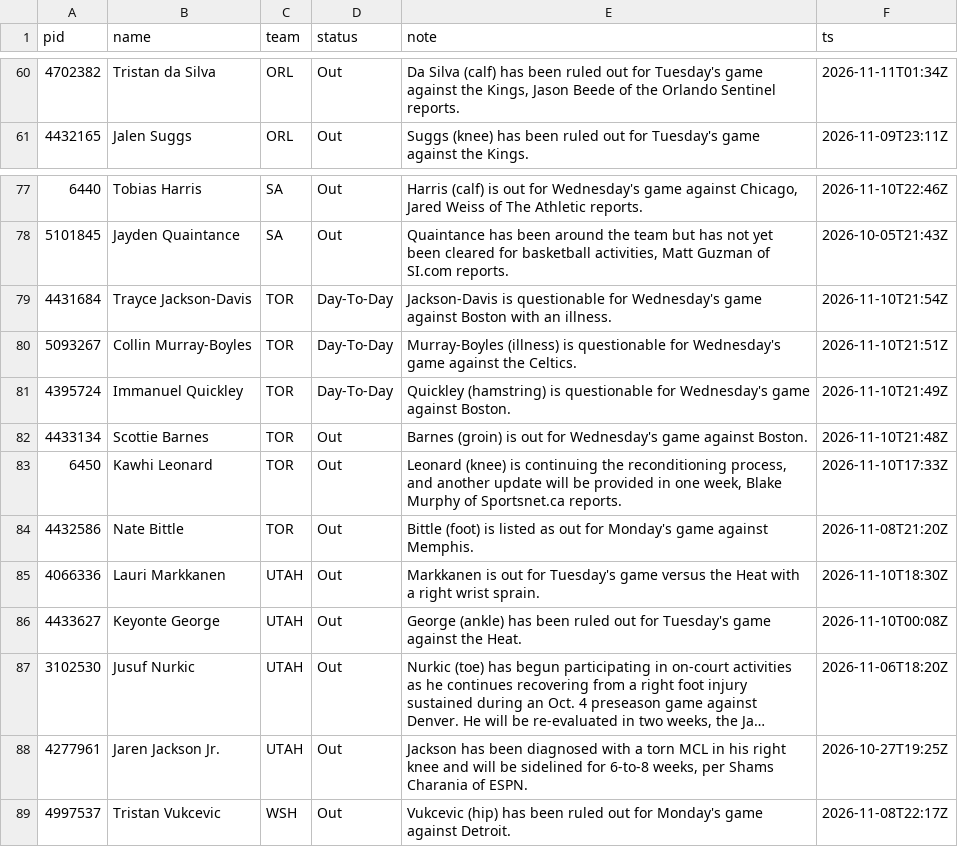
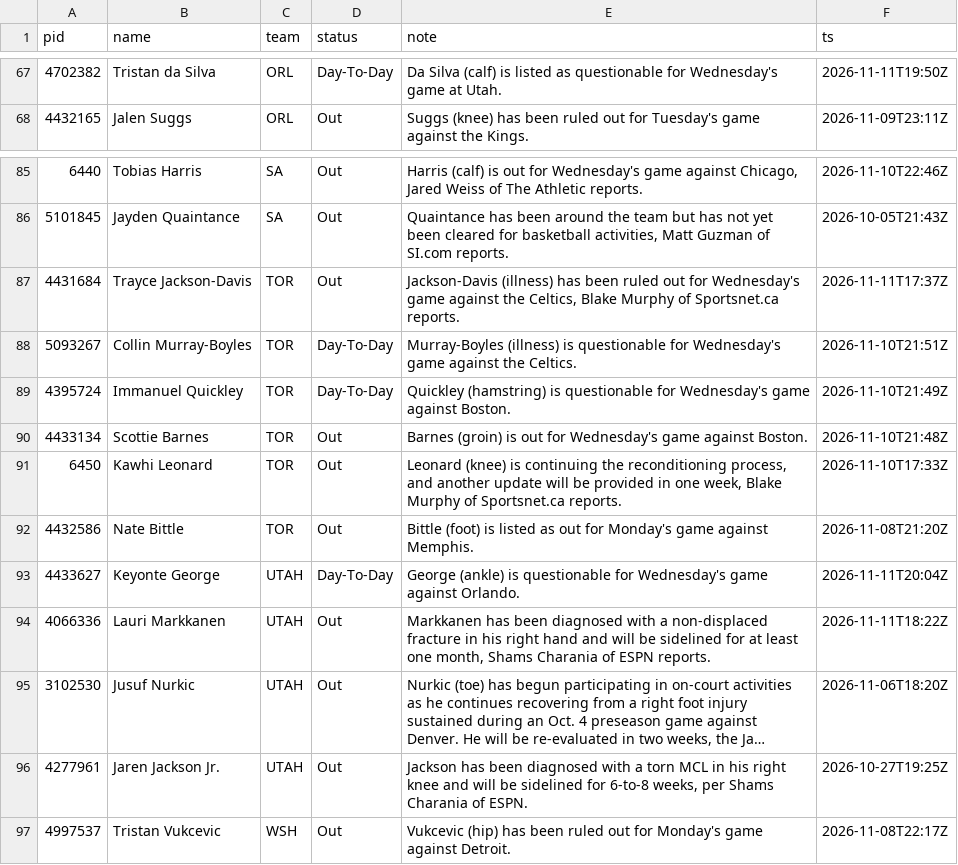
Before and after one commit to jlwin1995-alt/Bball, a CSV file: data/raw/injuries.csv, drawn as a sheet; only a part is shown, gaps mark what is left out; long unchanged cells end in …; removed rows and columns are numbered as before the commit, all else as after; the diff covers the shown part only; the diff names each change by its address in the sheet, - before the commit and + after, or states it on an @@ line.

```diff
--- a/data/raw/injuries.csv
+++ b/data/raw/injuries.csv
-D67 (status): Out
+D67 (status): Day-To-Day
-E67 (note): …Silva (calf) has been ruled out for Tuesday's game against the Kings, Jason Beede of the Orlando Sentinel reports.
+E67 (note): …Silva (calf) is listed as questionable for Wednesday's game at Utah.
-F67 (ts): 2026-11-11T01:34Z
+F67 (ts): 2026-11-11T19:50Z
-D87 (status): Day-To-Day
+D87 (status): Out
-E87 (note): Jackson-Davis is questionable for Wednesday's game against Boston with an illness.
+E87 (note): Jackson-Davis (illness) has been ruled out for Wednesday's game against the Celtics, Blake Murphy of Sportsnet.ca reports.
-F87 (ts): 2026-11-10T21:54Z
+F87 (ts): 2026-11-11T17:37Z
+row 93: 4433627 | Keyonte George | UTAH | Day-To-Day | George (ankle) is questionable for Wednesday's game against Orlando. | 2026-11-11T20:04Z
-E94 (note): Markkanen is out for Tuesday's game versus the Heat with a right wrist sprain.
+E94 (note): Markkanen has been diagnosed with a non-displaced fracture in his right hand and will be sidelined for at least one month, Shams Charania of ESPN reports.
-F94 (ts): 2026-11-10T18:30Z
+F94 (ts): 2026-11-11T18:22Z
-row 86: 4433627 | Keyonte George | UTAH | Out | George (ankle) has been ruled out for Tuesday's game against the Heat. | 2026-11-10T00:08Z
```
Also changed, not shown: 13 added rows, 5 removed rows and 21 edited cells elsewhere in this file, 12 other files.
